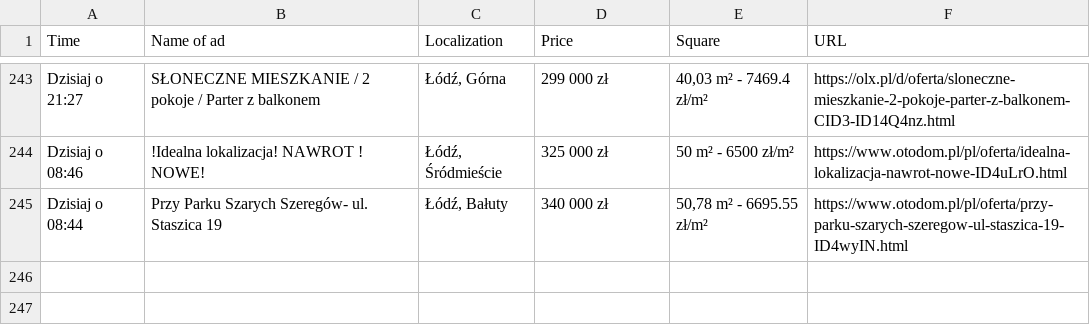
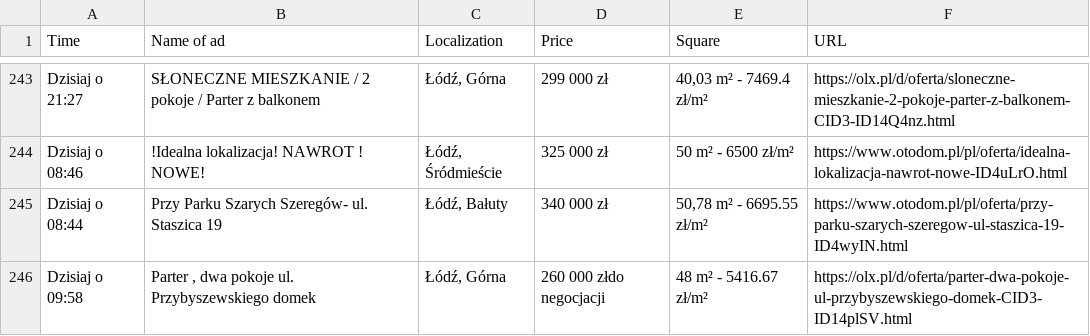
Before and after one commit to OleksandrGnatyuk/olx_parser_bot, a CSV file: csv/all_ad.csv, drawn as a sheet; only a part is shown, gaps mark what is left out.

```diff
--- a/csv/all_ad.csv
+++ b/csv/all_ad.csv
@@ -245 +245,2 @@ Dzisiaj o 08:46,!Idealna lokalizacja! NAWROT ! NOWE!,"Łódź, Śródmieście",3
 Dzisiaj o 08:44,Przy Parku Szarych Szeregów- ul. Staszica 19,"Łódź, Bałuty",340 000 zł,"50,78 m² - 6695.55 zł/m²",https://www.otodom.pl/pl/oferta/przy-parku-szarych-szeregow-ul-staszica-19-ID4wyIN.html
+Dzisiaj o 09:58,"Parter , dwa pokoje ul. Przybyszewskiego domek","Łódź, Górna",260 000 złdo negocjacji,48 m² - 5416.67 zł/m²,https://olx.pl/d/oferta/parter-dwa-pokoje-ul-przybyszewskiego-domek-CID3-ID14plSV.html
```
